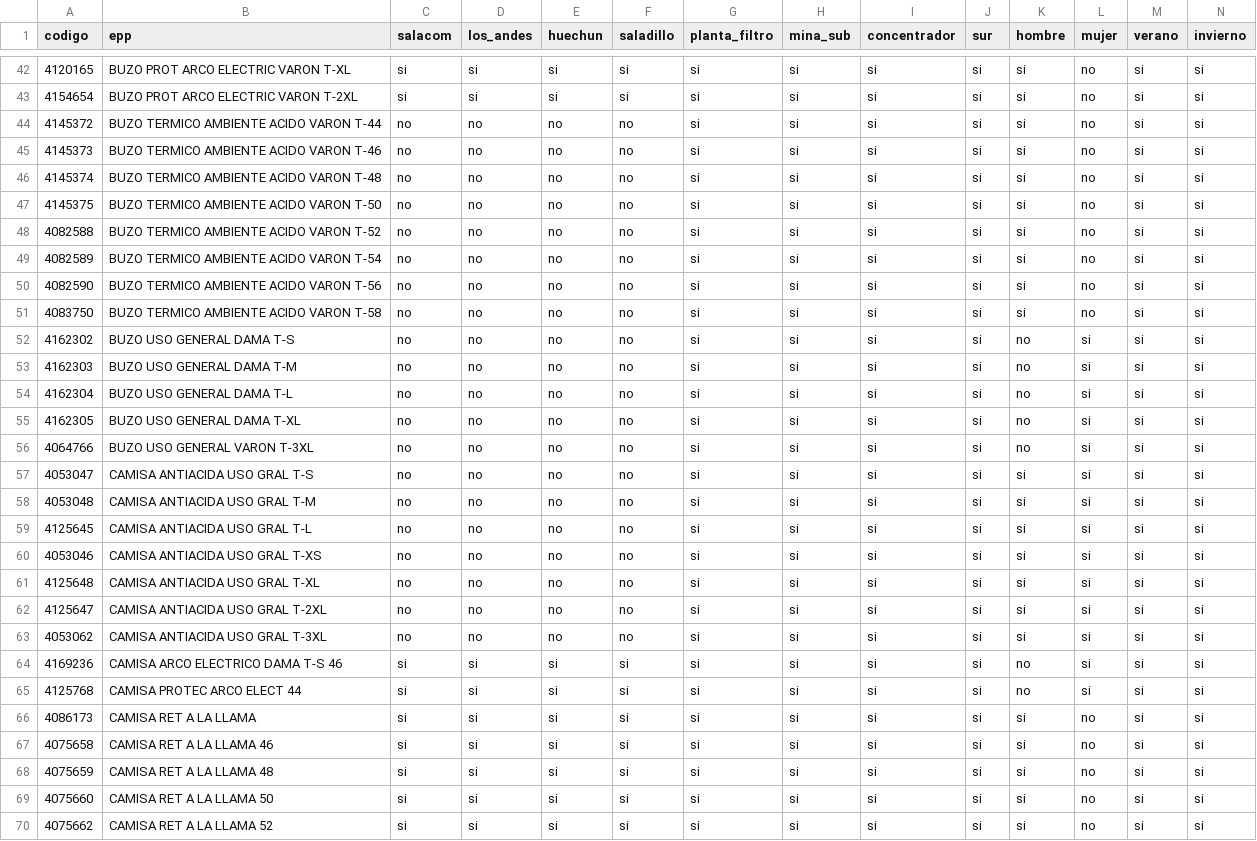
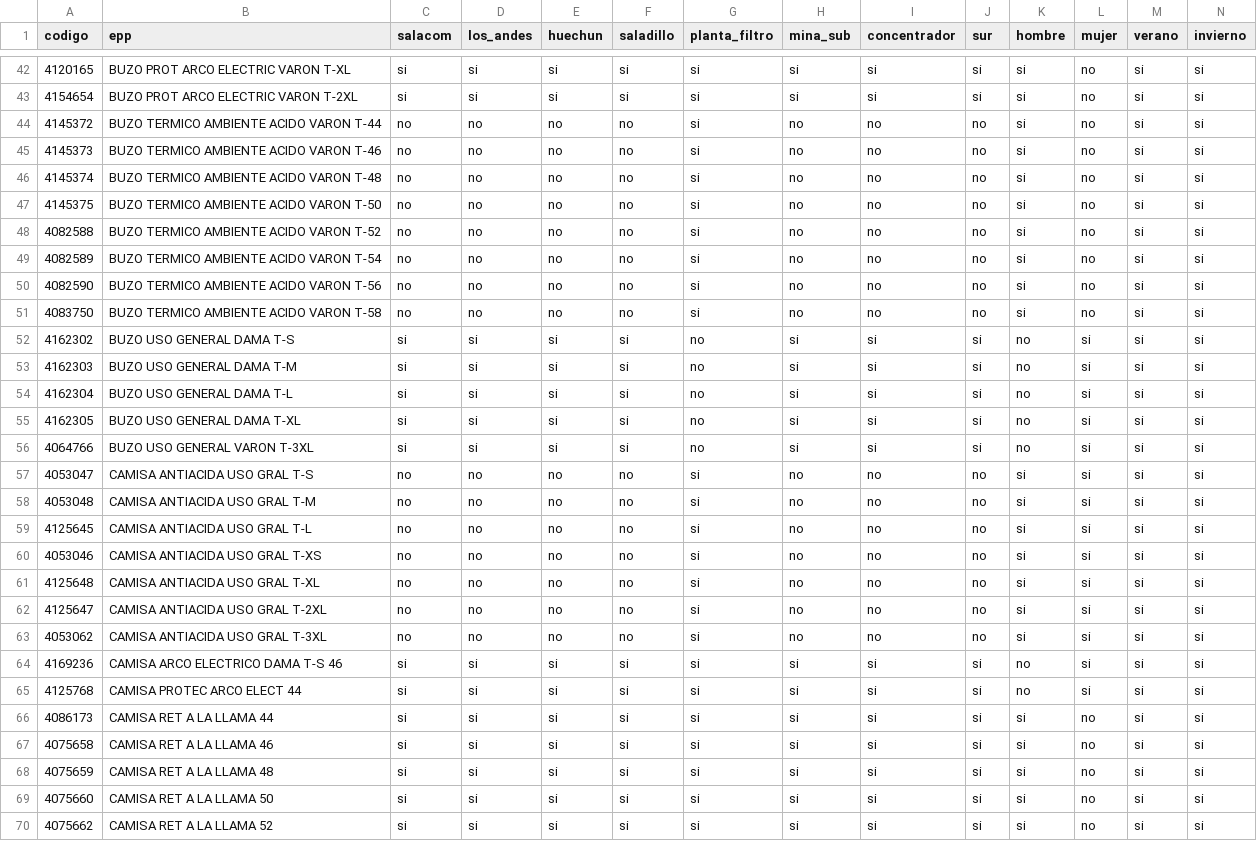
Before and after one commit to fMoyano90/catalogo-backend, a CSV file: assets/epps-convenio.csv, drawn as a sheet; only a part is shown, gaps mark what is left out; the diff covers the shown part only; the diff names each change by its address in the sheet, - before the commit and + after, or states it on an @@ line.

Commit message:
Canbios a excel de convenio

```diff
--- a/assets/epps-convenio.csv
+++ b/assets/epps-convenio.csv
-H44:H51 (mina_sub): si
+H44:H51 (mina_sub): no
-I44:I51 (concentrador): si
+I44:I51 (concentrador): no
-J44:J51 (sur): si
+J44:J51 (sur): no
-C52:C56 (salacom): no
+C52:C56 (salacom): si
-D52:D56 (los_andes): no
+D52:D56 (los_andes): si
-E52:E56 (huechun): no
+E52:E56 (huechun): si
-F52:F56 (saladillo): no
+F52:F56 (saladillo): si
-G52:G56 (planta_filtro): si
+G52:G56 (planta_filtro): no
-H57:H63 (mina_sub): si
+H57:H63 (mina_sub): no
-I57:I63 (concentrador): si
+I57:I63 (concentrador): no
-J57:J63 (sur): si
+J57:J63 (sur): no
-B66 (epp): CAMISA RET A LA LLAMA
+B66 (epp): CAMISA RET A LA LLAMA 44
```
Also changed, not shown: 95 edited cells elsewhere in this file.
